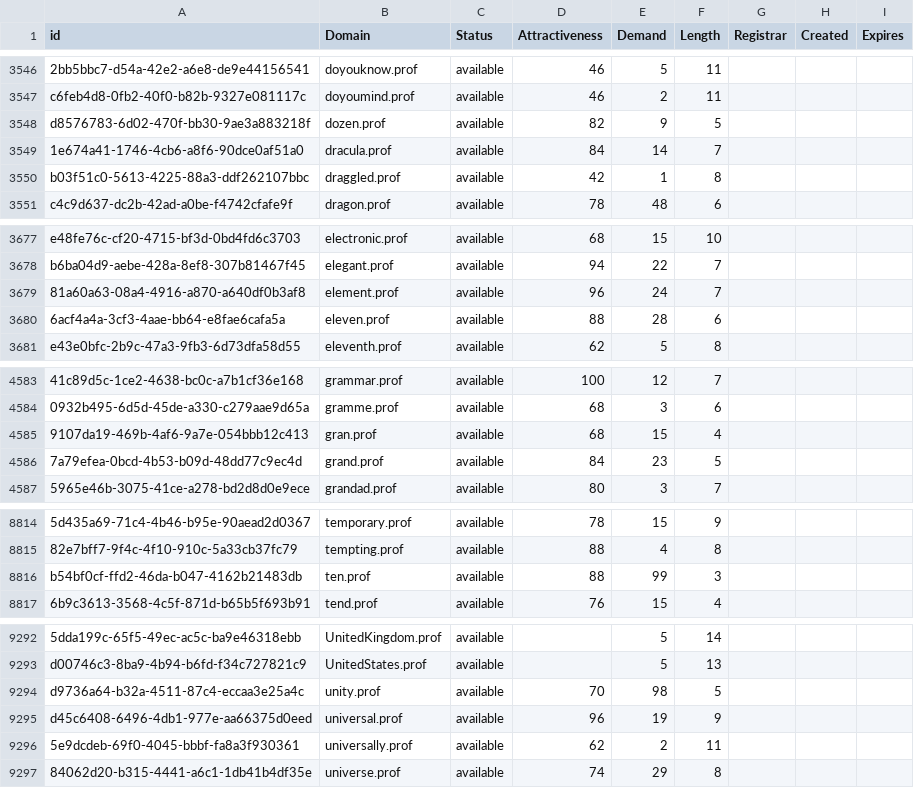
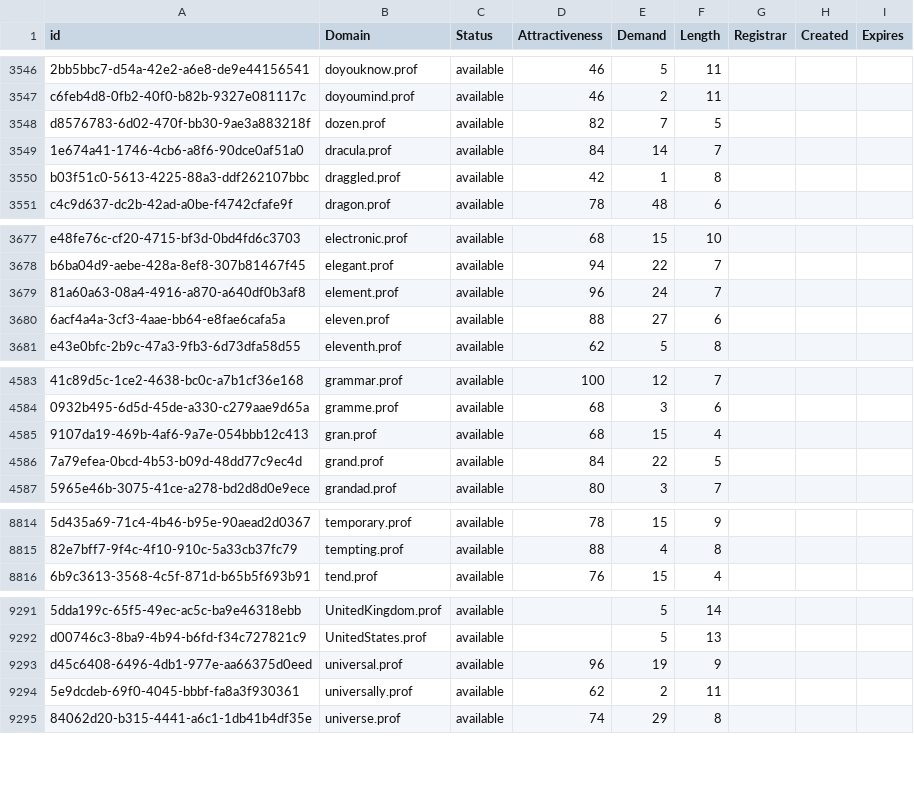
Before and after one commit to UniqueDomains/prof-oneword-domains, a CSV file: prof.csv, drawn as a sheet; only a part is shown, gaps mark what is left out; the diff covers the shown part only; the diff names each change by its address in the sheet, - before the commit and + after, or states it on an @@ line.

Commit message:
Domains update

```diff
--- a/prof.csv
+++ b/prof.csv
-E3548 (Demand): 9
+E3548 (Demand): 7
-E3680 (Demand): 28
+E3680 (Demand): 27
-E4586 (Demand): 23
+E4586 (Demand): 22
-row 8816: b54bf0cf-ffd2-46da-b047-4162b21483db | ten.prof | available | 88 | 99 | 3
-row 9294: d9736a64-b32a-4511-87c4-eccaa3e25a4c | unity.prof | available | 70 | 98 | 5
```
Also changed, not shown: 3 edited cells elsewhere in this file, 2 other files.
